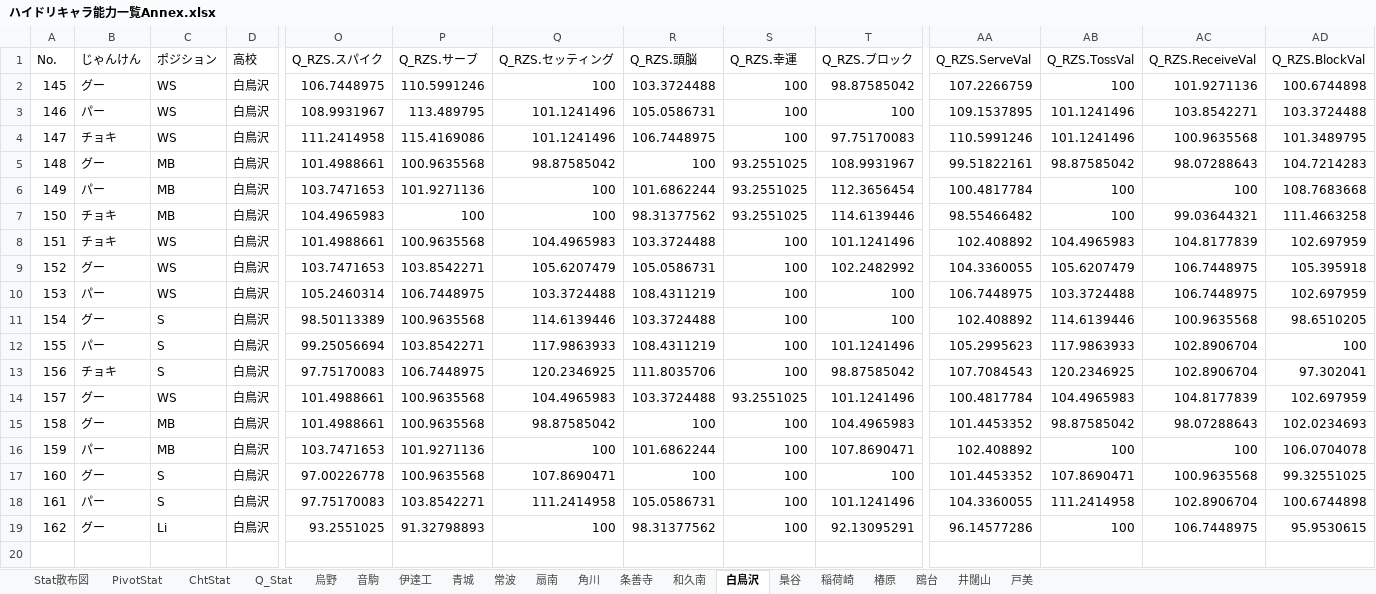
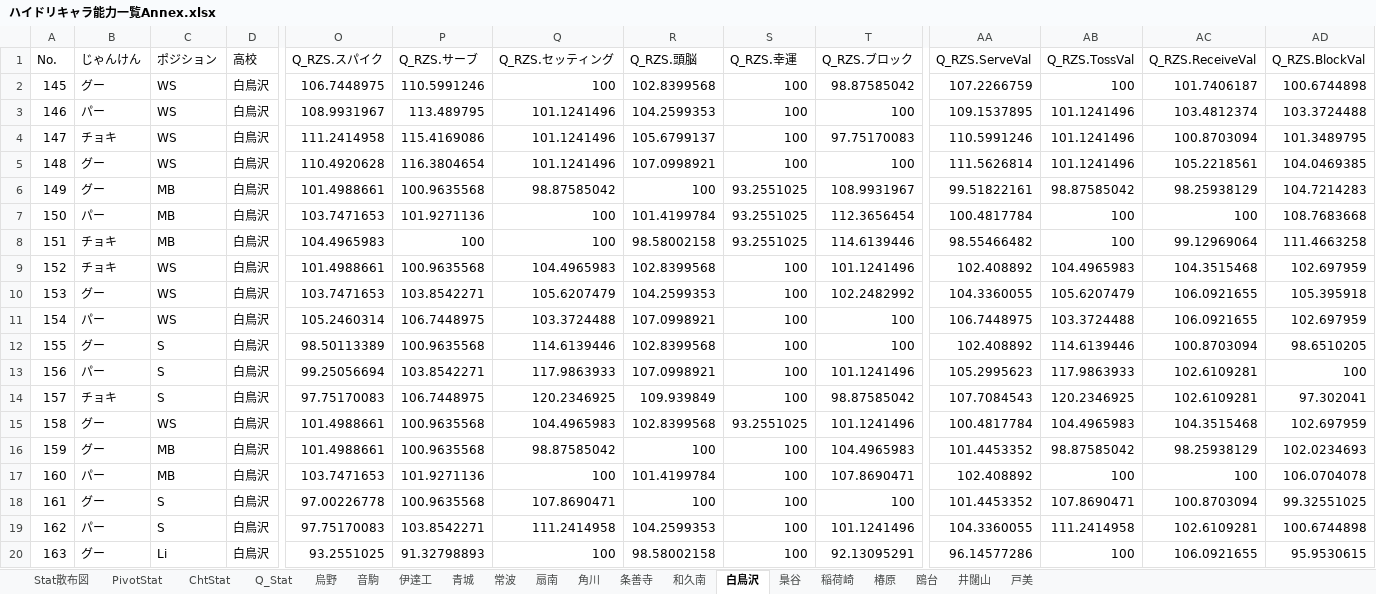
Before and after one commit to GentlemensLotus/haikyuu_haidream_public, an Excel workbook: PlayersParams/ハイドリキャラ能力一覧Annex.xlsx, sheet 白鳥沢, drawn as a sheet; only a part is shown, gaps mark what is left out; values as stored, in another font and other column widths than the file's, no borders; table styles not drawn; addresses are those after the commit; rows hold the shown columns only; the diff names each change by its address in the sheet, - before the commit and + after, or states it on an @@ line.

```diff
--- a/PlayersParams/ハイドリキャラ能力一覧Annex.xlsx (sheet 白鳥沢)
+++ b/PlayersParams/ハイドリキャラ能力一覧Annex.xlsx (sheet 白鳥沢)
-R2 (Q_RZS.頭脳): 103.3724488
+R2 (Q_RZS.頭脳): 102.8399568
-AC2 (Q_RZS.ReceiveVal): 101.9271136
+AC2 (Q_RZS.ReceiveVal): 101.7406187
-R3 (Q_RZS.頭脳): 105.0586731
+R3 (Q_RZS.頭脳): 104.2599353
-AC3 (Q_RZS.ReceiveVal): 103.8542271
+AC3 (Q_RZS.ReceiveVal): 103.4812374
-R4 (Q_RZS.頭脳): 106.7448975
+R4 (Q_RZS.頭脳): 105.6799137
-AC4 (Q_RZS.ReceiveVal): 100.9635568
+AC4 (Q_RZS.ReceiveVal): 100.8703094
+row 5: 148 | グー | WS | 白鳥沢 | 110.4920628 | 116.3804654 | 101.1241496 | 107.0998921 | 100 | 100 | 111.5626814 | 101.1241496 | 105.2218561 | 104.0469385
@@ column A (No.) renumbered from row 6 down @@
-AC6 (Q_RZS.ReceiveVal): 98.07288643
+AC6 (Q_RZS.ReceiveVal): 98.25938129
-R7 (Q_RZS.頭脳): 101.6862244
+R7 (Q_RZS.頭脳): 101.4199784
-R8 (Q_RZS.頭脳): 98.31377562
+R8 (Q_RZS.頭脳): 98.58002158
-AC8 (Q_RZS.ReceiveVal): 99.03644321
+AC8 (Q_RZS.ReceiveVal): 99.12969064
-R9 (Q_RZS.頭脳): 103.3724488
+R9 (Q_RZS.頭脳): 102.8399568
-AC9 (Q_RZS.ReceiveVal): 104.8177839
+AC9 (Q_RZS.ReceiveVal): 104.3515468
-R10 (Q_RZS.頭脳): 105.0586731
+R10 (Q_RZS.頭脳): 104.2599353
-AC10:AC11 (Q_RZS.ReceiveVal): 106.7448975
+AC10:AC11 (Q_RZS.ReceiveVal): 106.0921655
-R11 (Q_RZS.頭脳): 108.4311219
+R11 (Q_RZS.頭脳): 107.0998921
-R12 (Q_RZS.頭脳): 103.3724488
+R12 (Q_RZS.頭脳): 102.8399568
-AC12 (Q_RZS.ReceiveVal): 100.9635568
+AC12 (Q_RZS.ReceiveVal): 100.8703094
-R13 (Q_RZS.頭脳): 108.4311219
+R13 (Q_RZS.頭脳): 107.0998921
-AC13:AC14 (Q_RZS.ReceiveVal): 102.8906704
+AC13:AC14 (Q_RZS.ReceiveVal): 102.6109281
-R14 (Q_RZS.頭脳): 111.8035706
+R14 (Q_RZS.頭脳): 109.939849
-R15 (Q_RZS.頭脳): 103.3724488
+R15 (Q_RZS.頭脳): 102.8399568
-AC15 (Q_RZS.ReceiveVal): 104.8177839
+AC15 (Q_RZS.ReceiveVal): 104.3515468
-AC16 (Q_RZS.ReceiveVal): 98.07288643
+AC16 (Q_RZS.ReceiveVal): 98.25938129
-R17 (Q_RZS.頭脳): 101.6862244
+R17 (Q_RZS.頭脳): 101.4199784
-AC18 (Q_RZS.ReceiveVal): 100.9635568
+AC18 (Q_RZS.ReceiveVal): 100.8703094
-R19 (Q_RZS.頭脳): 105.0586731
+R19 (Q_RZS.頭脳): 104.2599353
-AC19 (Q_RZS.ReceiveVal): 102.8906704
+AC19 (Q_RZS.ReceiveVal): 102.6109281
-R20 (Q_RZS.頭脳): 98.31377562
+R20 (Q_RZS.頭脳): 98.58002158
-AC20 (Q_RZS.ReceiveVal): 106.7448975
+AC20 (Q_RZS.ReceiveVal): 106.0921655
```
Also changed, not shown: sheet 烏野, sheet 梟谷, sheet 稲荷崎, sheet 音駒, sheet 青城, sheet Q_Stat, 10 more sheets, charts or pictures, 1 other file.
